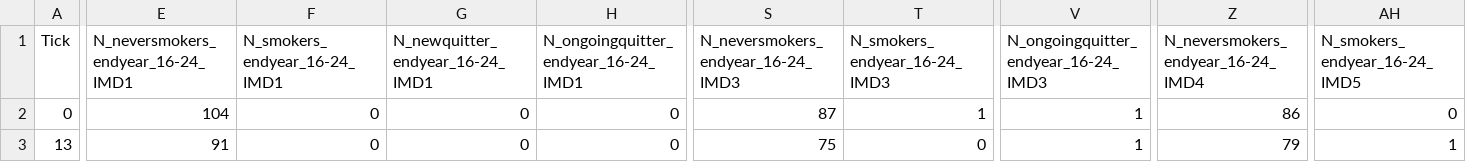
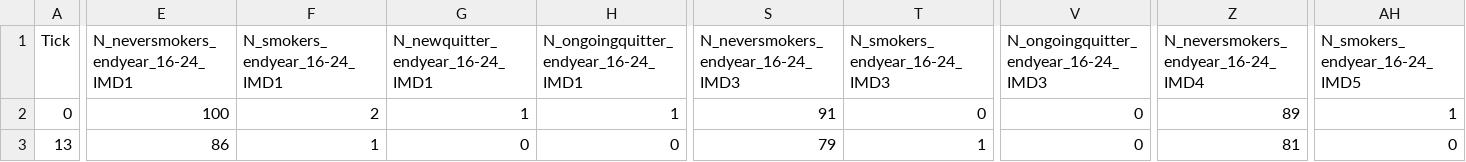
Before and after one commit to dtian09/AgentBasedSimulation, a CSV file: output/Initiation_IMD.csv, drawn as a sheet; only a part is shown, gaps mark what is left out; the diff covers the shown part only; the diff names each change by its address in the sheet, - before the commit and + after, or states it on an @@ line.

```diff
--- a/output/Initiation_IMD.csv
+++ b/output/Initiation_IMD.csv
-E2: 104
+E2: 100
-F2 (N_smokers_endyear_16-24_IMD1): 0
+F2 (N_smokers_endyear_16-24_IMD1): 2
-G2 (N_newquitter_endyear_16-24_IMD1): 0
+G2 (N_newquitter_endyear_16-24_IMD1): 1
-H2: 0
+H2: 1
-S2: 87
+S2: 91
-T2 (N_smokers_endyear_16-24_IMD3): 1
+T2 (N_smokers_endyear_16-24_IMD3): 0
-V2:V3: 1
+V2:V3: 0
-Z2: 86
+Z2: 89
-AH2 (N_smokers_endyear_16-24_IMD5): 0
+AH2 (N_smokers_endyear_16-24_IMD5): 1
-E3: 91
+E3: 86
-F3 (N_smokers_endyear_16-24_IMD1): 0
+F3 (N_smokers_endyear_16-24_IMD1): 1
-S3: 75
+S3: 79
-T3 (N_smokers_endyear_16-24_IMD3): 0
+T3 (N_smokers_endyear_16-24_IMD3): 1
-Z3: 79
+Z3: 81
-AH3 (N_smokers_endyear_16-24_IMD5): 1
+AH3 (N_smokers_endyear_16-24_IMD5): 0
```
Also changed, not shown: 90 edited cells elsewhere in this file, output/Initiation_sex.csv, output/Quit_IMD.csv, 16 other files.
